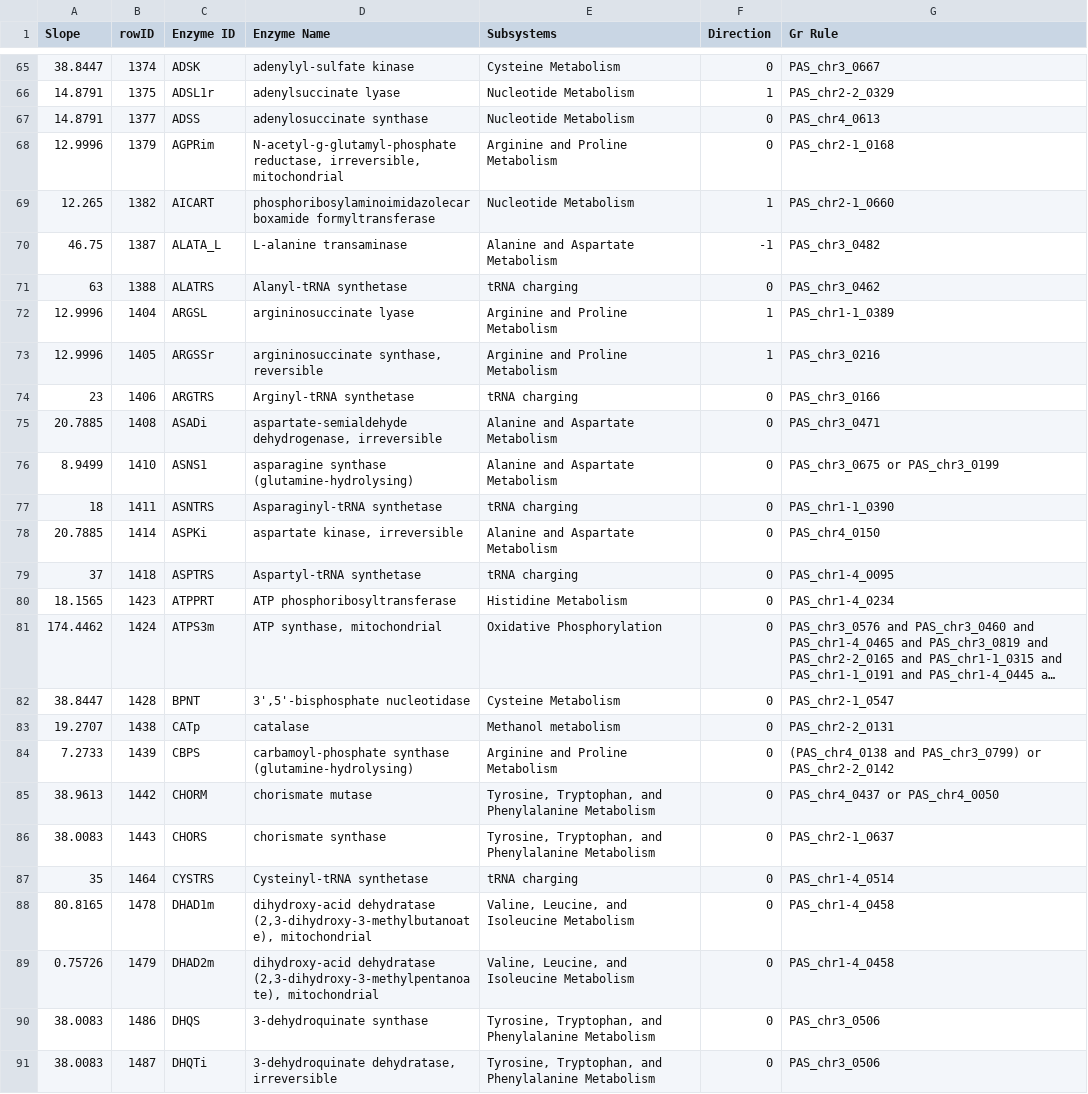
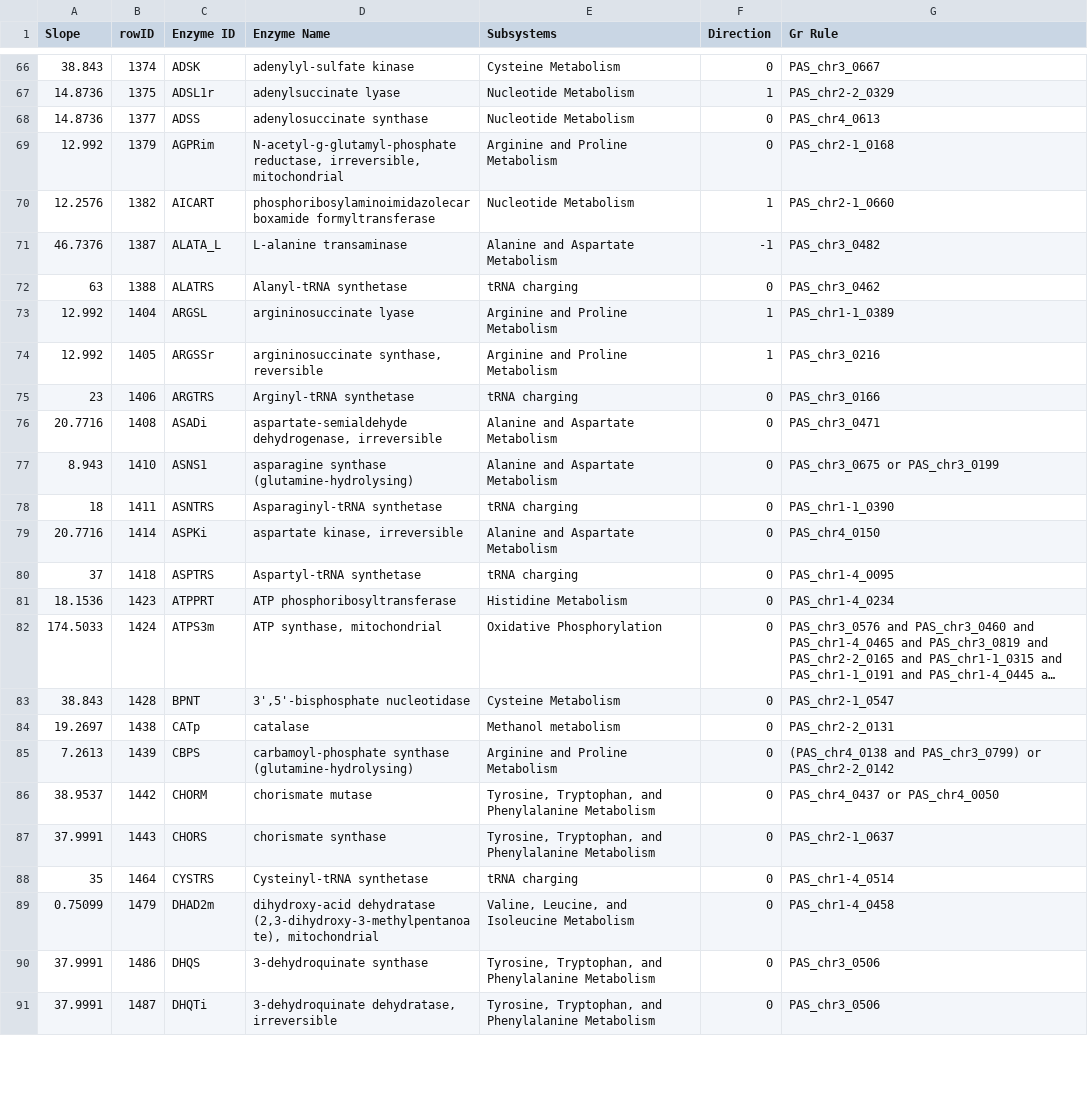
Before and after one commit to RaghavAcharya/kphaffii-metabolic-bottlenecks, a CSV file: matlab/scripts/02_common_target_identification/FSEOF_results_HSA.csv, drawn as a sheet; only a part is shown, gaps mark what is left out; long unchanged cells end in …; removed rows and columns are numbered as before the commit, all else as after; the diff covers the shown part only; the diff names each change by its address in the sheet, - before the commit and + after, or states it on an @@ line.

```diff
--- a/matlab/scripts/02_common_target_identification/FSEOF_results_HSA.csv
+++ b/matlab/scripts/02_common_target_identification/FSEOF_results_HSA.csv
-A66 (Slope): 38.8447
+A66 (Slope): 38.843
-A67:A68 (Slope): 14.8791
+A67:A68 (Slope): 14.8736
-A69 (Slope): 12.9996
+A69 (Slope): 12.992
-A70 (Slope): 12.265
+A70 (Slope): 12.2576
-A71 (Slope): 46.75
+A71 (Slope): 46.7376
-A73:A74 (Slope): 12.9996
+A73:A74 (Slope): 12.992
-A76 (Slope): 20.7885
+A76 (Slope): 20.7716
-A77 (Slope): 8.9499
+A77 (Slope): 8.943
-A79 (Slope): 20.7885
+A79 (Slope): 20.7716
-A81 (Slope): 18.1565
+A81 (Slope): 18.1536
-A82 (Slope): 174.4462
+A82 (Slope): 174.5033
-A83 (Slope): 38.8447
+A83 (Slope): 38.843
-A84 (Slope): 19.2707
+A84 (Slope): 19.2697
-A85 (Slope): 7.2733
+A85 (Slope): 7.2613
-A86 (Slope): 38.9613
+A86 (Slope): 38.9537
-A87 (Slope): 38.0083
+A87 (Slope): 37.9991
-row 88: 80.8165 | 1478 | DHAD1m | dihydroxy-acid dehydratase (2,3-dihydroxy-3-methylbutanoate), mitochondrial | Valine, Leucine, and Isoleucine Metabolism | 0 | PAS_chr1-4_0458
-A89 (Slope): 0.75726
+A89 (Slope): 0.75099
-A90:A91 (Slope): 38.0083
+A90:A91 (Slope): 37.9991
```
Also changed, not shown: 7 added rows and 115 edited cells elsewhere in this file, matlab/scripts/02_common_target_identification/FSEOF_results_RBDJ.csv, matlab/scripts/02_common_target_identification/FSEOF_results_nb3B2.csv, 3 other files.
